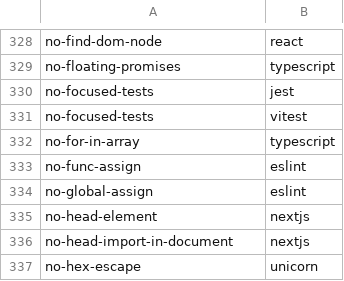
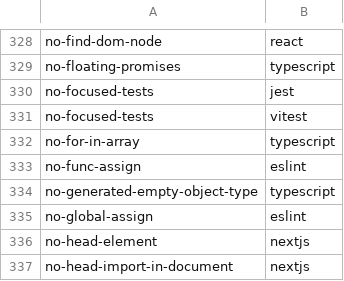
Before and after one commit to entro314-labs/oxc-audit, a TSV file: docs/oxlint-rules.tsv, drawn as a sheet; only a part is shown, gaps mark what is left out; the shorter side is filled out with more unchanged rows; the diff names each change by its address in the sheet, - before the commit and + after, or states it on an @@ line.

```diff
--- a/docs/oxlint-rules.tsv
+++ b/docs/oxlint-rules.tsv
+row 334: no-generated-empty-object-type | typescript
```
Also changed, not shown: docs/oxfmt-rules.tsv, docs/oxlint-vs-tsgolint.tsv, 6 other files.
